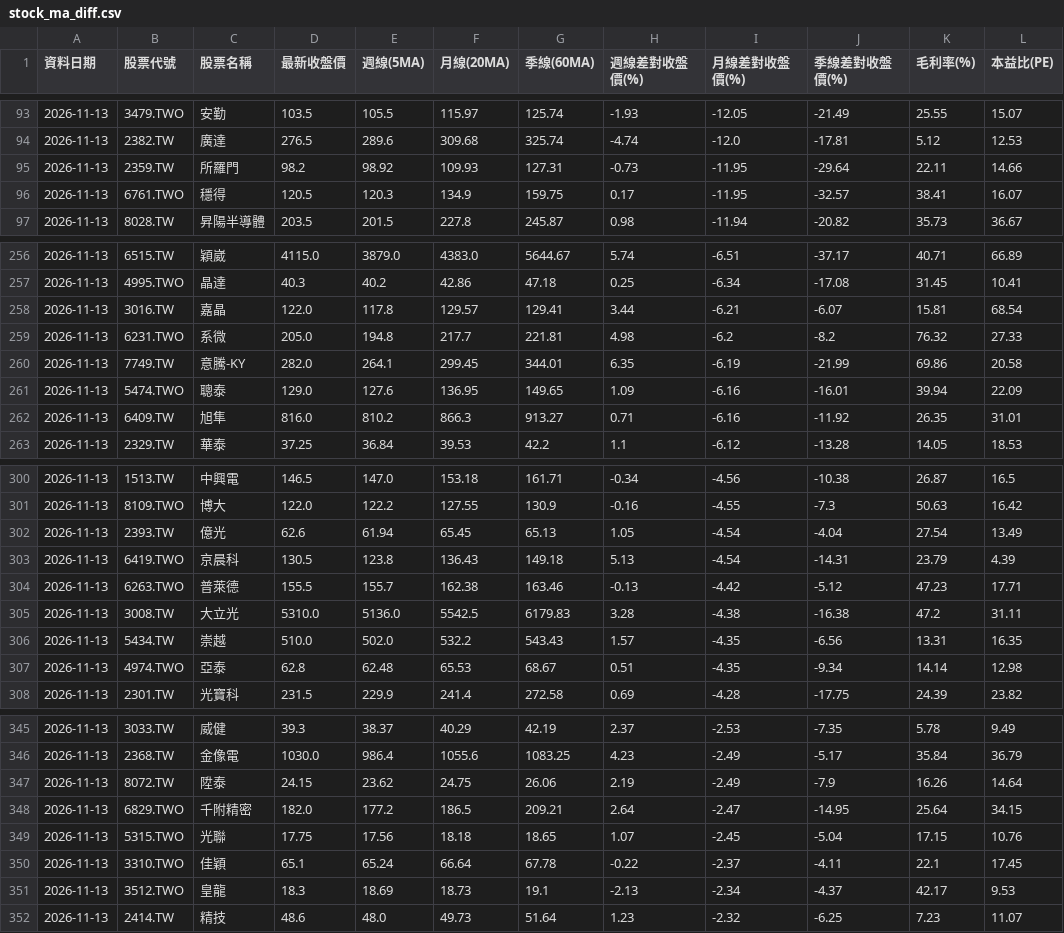
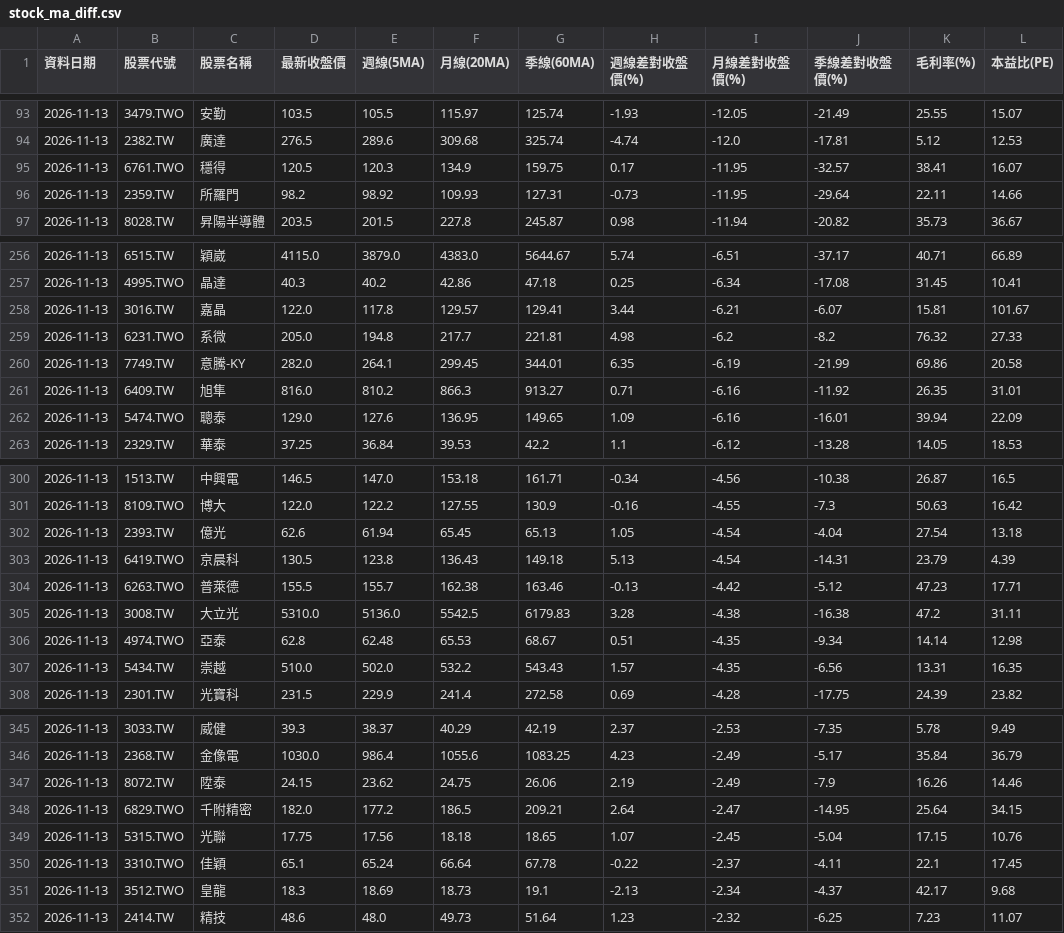
Before and after one commit to chougerry/fetch_stock3, a CSV file: stock_ma_diff.csv, drawn as a sheet; only a part is shown, gaps mark what is left out; the diff covers the shown part only.

```diff
--- a/stock_ma_diff.csv
+++ b/stock_ma_diff.csv
@@ -94,4 +94,4 @@
 2026-11-13,2382.TW,廣達,276.5,289.6,309.68,325.74,-4.74,-12.0,-17.81,5.12,12.53
+2026-11-13,6761.TWO,穩得,120.5,120.3,134.9,159.75,0.17,-11.95,-32.57,38.41,16.07
 2026-11-13,2359.TW,所羅門,98.2,98.92,109.93,127.31,-0.73,-11.95,-29.64,22.11,14.66
-2026-11-13,6761.TWO,穩得,120.5,120.3,134.9,159.75,0.17,-11.95,-32.57,38.41,16.07
 2026-11-13,8028.TW,昇陽半導體,203.5,201.5,227.8,245.87,0.98,-11.94,-20.82,35.73,36.67
@@ -257,7 +257,7 @@
 2026-11-13,4995.TWO,晶達,40.3,40.2,42.86,47.18,0.25,-6.34,-17.08,31.45,10.41
-2026-11-13,3016.TW,嘉晶,122.0,117.8,129.57,129.41,3.44,-6.21,-6.07,15.81,68.54
+2026-11-13,3016.TW,嘉晶,122.0,117.8,129.57,129.41,3.44,-6.21,-6.07,15.81,101.67
 2026-11-13,6231.TWO,系微,205.0,194.8,217.7,221.81,4.98,-6.2,-8.2,76.32,27.33
 2026-11-13,7749.TW,意騰-KY,282.0,264.1,299.45,344.01,6.35,-6.19,-21.99,69.86,20.58
+2026-11-13,6409.TW,旭隼,816.0,810.2,866.3,913.27,0.71,-6.16,-11.92,26.35,31.01
 2026-11-13,5474.TWO,聰泰,129.0,127.6,136.95,149.65,1.09,-6.16,-16.01,39.94,22.09
-2026-11-13,6409.TW,旭隼,816.0,810.2,866.3,913.27,0.71,-6.16,-11.92,26.35,31.01
 2026-11-13,2329.TW,華泰,37.25,36.84,39.53,42.2,1.1,-6.12,-13.28,14.05,18.53
@@ -301,3 +301,3 @@
 2026-11-13,8109.TWO,博大,122.0,122.2,127.55,130.9,-0.16,-4.55,-7.3,50.63,16.42
-2026-11-13,2393.TW,億光,62.6,61.94,65.45,65.13,1.05,-4.54,-4.04,27.54,13.49
+2026-11-13,2393.TW,億光,62.6,61.94,65.45,65.13,1.05,-4.54,-4.04,27.54,13.18
 2026-11-13,6419.TWO,京晨科,130.5,123.8,136.43,149.18,5.13,-4.54,-14.31,23.79,4.39
@@ -305,4 +305,4 @@
 2026-11-13,3008.TW,大立光,5310.0,5136.0,5542.5,6179.83,3.28,-4.38,-16.38,47.2,31.11
+2026-11-13,4974.TWO,亞泰,62.8,62.48,65.53,68.67,0.51,-4.35,-9.34,14.14,12.98
 2026-11-13,5434.TW,崇越,510.0,502.0,532.2,543.43,1.57,-4.35,-6.56,13.31,16.35
-2026-11-13,4974.TWO,亞泰,62.8,62.48,65.53,68.67,0.51,-4.35,-9.34,14.14,12.98
 2026-11-13,2301.TW,光寶科,231.5,229.9,241.4,272.58,0.69,-4.28,-17.75,24.39,23.82
@@ -346,3 +346,3 @@
 2026-11-13,2368.TW,金像電,1030.0,986.4,1055.6,1083.25,4.23,-2.49,-5.17,35.84,36.79
-2026-11-13,8072.TW,陞泰,24.15,23.62,24.75,26.06,2.19,-2.49,-7.9,16.26,14.64
+2026-11-13,8072.TW,陞泰,24.15,23.62,24.75,26.06,2.19,-2.49,-7.9,16.26,14.46
 2026-11-13,6829.TWO,千附精密,182.0,177.2,186.5,209.21,2.64,-2.47,-14.95,25.64,34.15
@@ -350,3 +350,3 @@
 2026-11-13,3310.TWO,佳穎,65.1,65.24,66.64,67.78,-0.22,-2.37,-4.11,22.1,17.45
-2026-11-13,3512.TWO,皇龍,18.3,18.69,18.73,19.1,-2.13,-2.34,-4.37,42.17,9.53
+2026-11-13,3512.TWO,皇龍,18.3,18.69,18.73,19.1,-2.13,-2.34,-4.37,42.17,9.68
 2026-11-13,2414.TW,精技,48.6,48.0,49.73,51.64,1.23,-2.32,-6.25,7.23,11.07
```
Also changed, not shown: 5 added rows, 5 removed rows, 12 moved rows and 18 edited cells elsewhere in this file.
